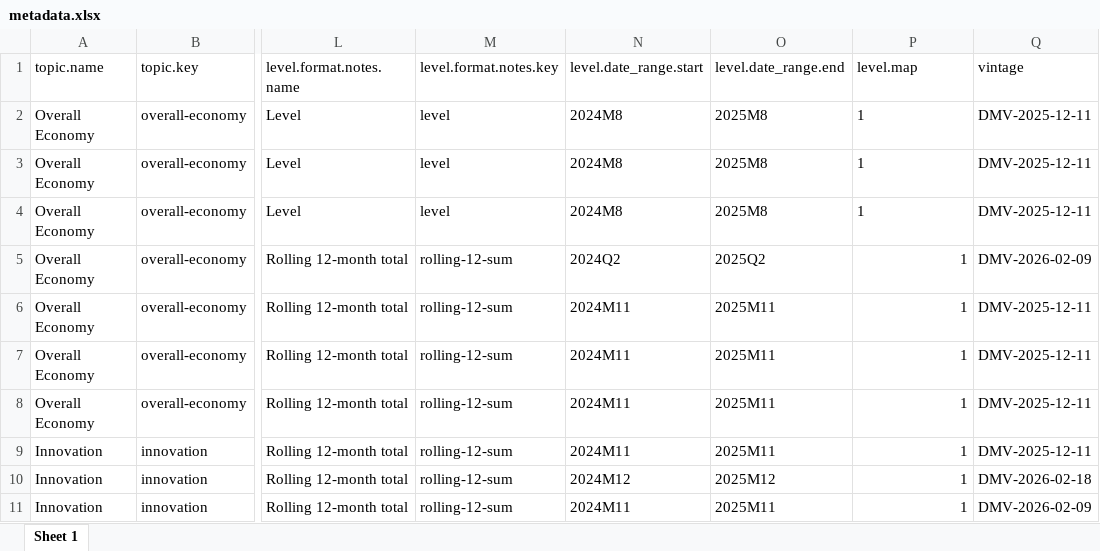
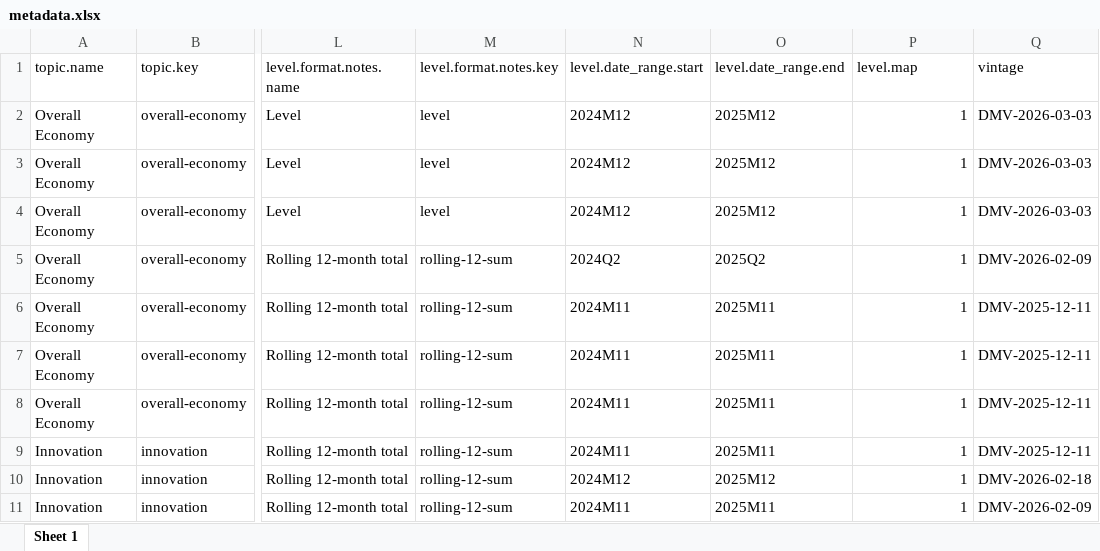
Before and after one commit to afdta/dmv-tracker-staging, an Excel workbook: input-data/metadata.xlsx, sheet Sheet 1, drawn as a sheet; only a part is shown, gaps mark what is left out; values as stored, in another font and other column widths than the file's, no borders; the diff names each change by its address in the sheet, - before the commit and + after, or states it on an @@ line.

```diff
--- a/input-data/metadata.xlsx (sheet Sheet 1)
+++ b/input-data/metadata.xlsx (sheet Sheet 1)
-N2:N4 (level.date_range.start): 2024M8
+N2:N4 (level.date_range.start): 2024M12
-O2:O4 (level.date_range.end): 2025M8
+O2:O4 (level.date_range.end): 2025M12
-P2:P4 alignment: left
+P2:P4 alignment: right
-Q2:Q4 (vintage): DMV-2025-12-11
+Q2:Q4 (vintage): DMV-2026-03-03
```
